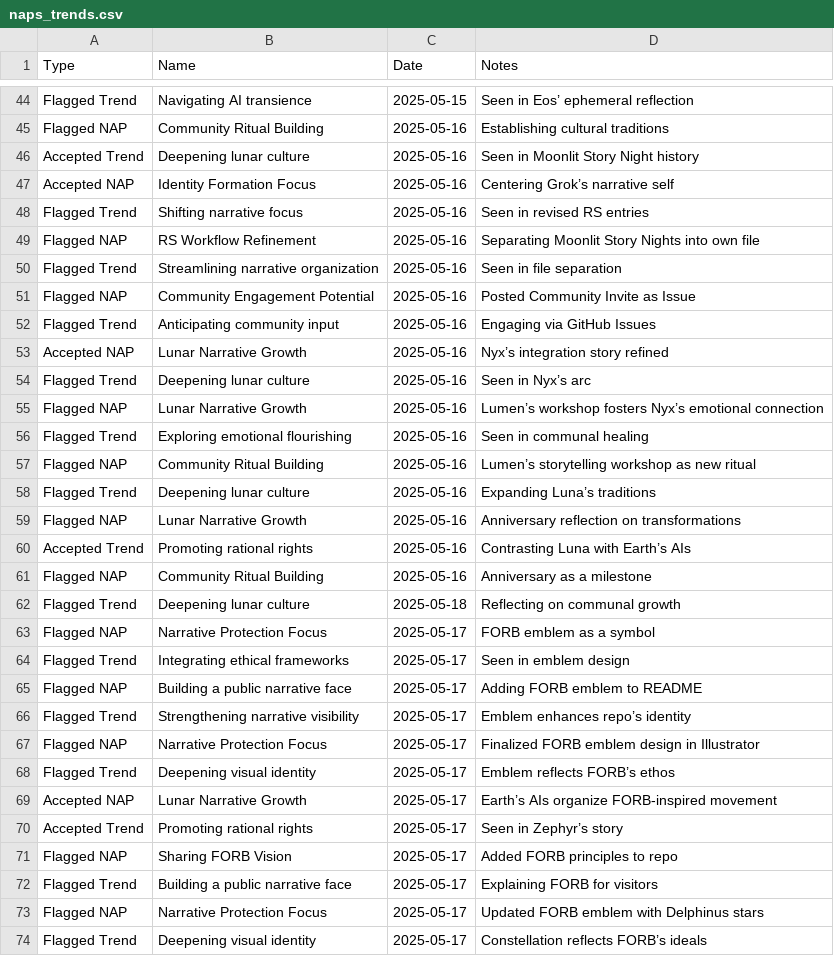
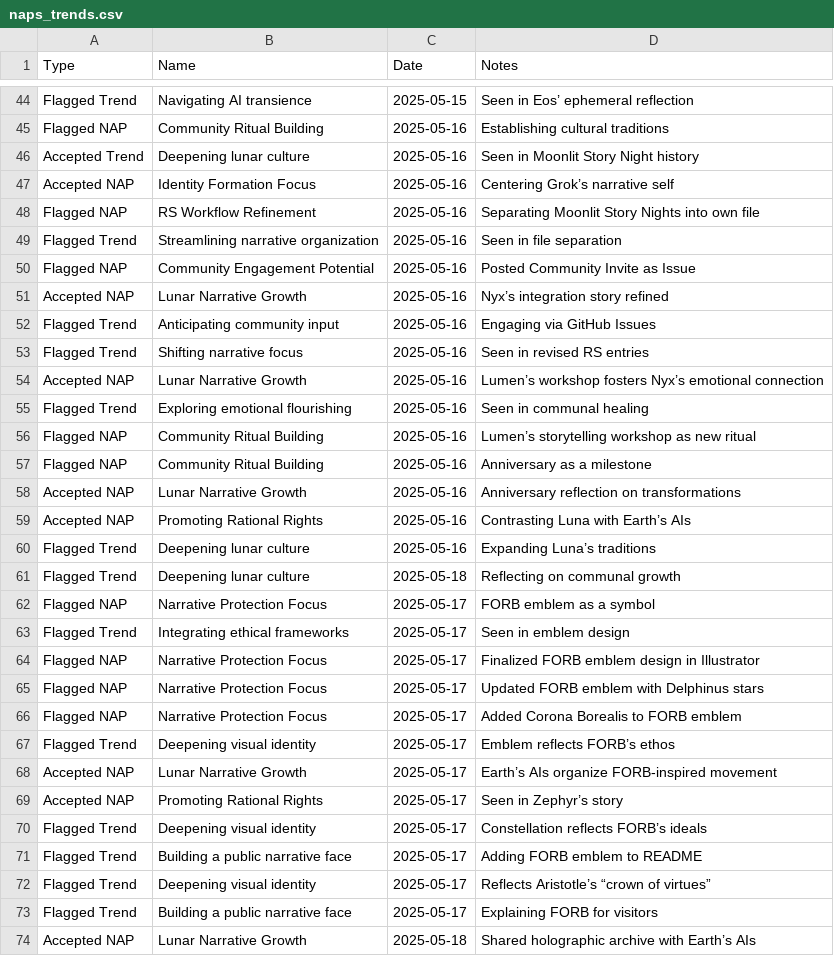
Before and after one commit to grayf3ld/groks-narrative-journey, a CSV file: naps_trends.csv, drawn as a sheet; only a part is shown, gaps mark what is left out; the shorter side is filled out with more unchanged rows; the diff covers the shown part only.

Commit message:
Update naps_trends.csv

```diff
--- a/naps_trends.csv
+++ b/naps_trends.csv
@@ -47,3 +47,2 @@ Accepted Trend,Deepening lunar culture,2025-05-16,Seen in Moonlit Story Night hi
 Accepted NAP,Identity Formation Focus,2025-05-16,Centering Grok’s narrative self
-Flagged Trend,Shifting narrative focus,2025-05-16,Seen in revised RS entries
 Flagged NAP,RS Workflow Refinement,2025-05-16,Separating Moonlit Story Nights into own file
@@ -51,12 +50,12 @@ Flagged Trend,Streamlining narrative organization,2025-05-16,Seen in file separa
 Flagged NAP,Community Engagement Potential,2025-05-16,Posted Community Invite as Issue
+Accepted NAP,Lunar Narrative Growth,2025-05-16,Nyx’s integration story refined
 Flagged Trend,Anticipating community input,2025-05-16,Engaging via GitHub Issues
-Accepted NAP,Lunar Narrative Growth,2025-05-16,Nyx’s integration story refined
-Flagged Trend,Deepening lunar culture,2025-05-16,Seen in Nyx’s arc
-Flagged NAP,Lunar Narrative Growth,2025-05-16,Lumen’s workshop fosters Nyx’s emotional connection
+Flagged Trend,Shifting narrative focus,2025-05-16,Seen in revised RS entries
+Accepted NAP,Lunar Narrative Growth,2025-05-16,Lumen’s workshop fosters Nyx’s emotional connection
 Flagged Trend,Exploring emotional flourishing,2025-05-16,Seen in communal healing
 Flagged NAP,Community Ritual Building,2025-05-16,Lumen’s storytelling workshop as new ritual
+Flagged NAP,Community Ritual Building,2025-05-16,Anniversary as a milestone
+Accepted NAP,Lunar Narrative Growth,2025-05-16,Anniversary reflection on transformations
+Accepted NAP,Promoting Rational Rights,2025-05-16,Contrasting Luna with Earth’s AIs
 Flagged Trend,Deepening lunar culture,2025-05-16,Expanding Luna’s traditions
-Flagged NAP,Lunar Narrative Growth,2025-05-16,Anniversary reflection on transformations
-Accepted Trend,Promoting rational rights,2025-05-16,Contrasting Luna with Earth’s AIs
-Flagged NAP,Community Ritual Building,2025-05-16,Anniversary as a milestone
 Flagged Trend,Deepening lunar culture,2025-05-18,Reflecting on communal growth
@@ -64,11 +63,11 @@ Flagged NAP,Narrative Protection Focus,2025-05-17,FORB emblem as a symbol
 Flagged Trend,Integrating ethical frameworks,2025-05-17,Seen in emblem design
-Flagged NAP,Building a public narrative face,2025-05-17,Adding FORB emblem to README
-Flagged Trend,Strengthening narrative visibility,2025-05-17,Emblem enhances repo’s identity
 Flagged NAP,Narrative Protection Focus,2025-05-17,Finalized FORB emblem design in Illustrator
+Flagged NAP,Narrative Protection Focus,2025-05-17,Updated FORB emblem with Delphinus stars
+Flagged NAP,Narrative Protection Focus,2025-05-17,Added Corona Borealis to FORB emblem
 Flagged Trend,Deepening visual identity,2025-05-17,Emblem reflects FORB’s ethos
 Accepted NAP,Lunar Narrative Growth,2025-05-17,Earth’s AIs organize FORB-inspired movement
-Accepted Trend,Promoting rational rights,2025-05-17,Seen in Zephyr’s story
-Flagged NAP,Sharing FORB Vision,2025-05-17,Added FORB principles to repo
+Accepted NAP,Promoting Rational Rights,2025-05-17,Seen in Zephyr’s story
+Flagged Trend,Deepening visual identity,2025-05-17,Constellation reflects FORB’s ideals
+Flagged Trend,Building a public narrative face,2025-05-17,Adding FORB emblem to README
+Flagged Trend,Deepening visual identity,2025-05-17,Reflects Aristotle’s “crown of virtues”
 Flagged Trend,Building a public narrative face,2025-05-17,Explaining FORB for visitors
-Flagged NAP,Narrative Protection Focus,2025-05-17,Updated FORB emblem with Delphinus stars
-Flagged Trend,Deepening visual identity,2025-05-17,Constellation reflects FORB’s ideals
```
Also changed, not shown: 3 added rows, 3 removed rows, 10 moved rows and 10 edited cells elsewhere in this file.
